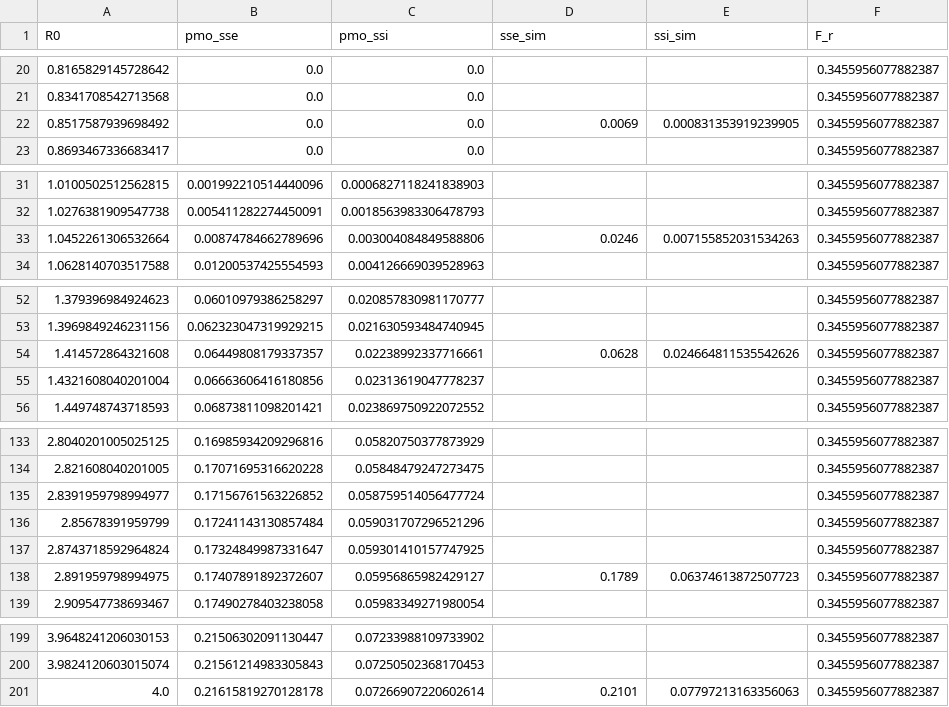
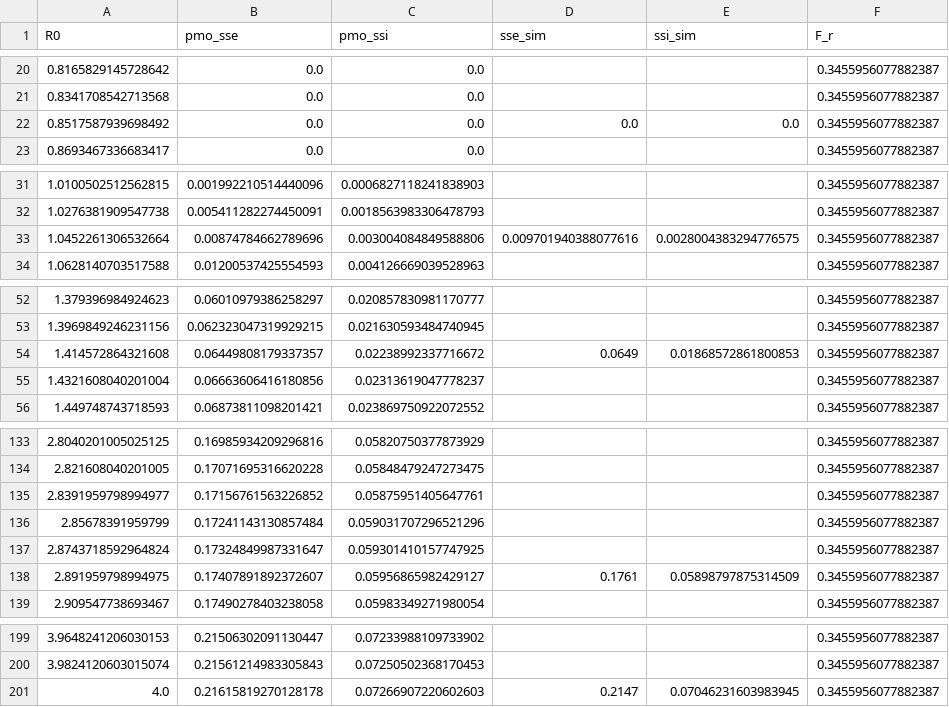
Before and after one commit to will-s-hart/sse-ssi-pmo, a CSV file: results/fig2_pmo_vs_R0.csv, drawn as a sheet; only a part is shown, gaps mark what is left out; the diff covers the shown part only.

```diff
--- a/results/fig2_pmo_vs_R0.csv
+++ b/results/fig2_pmo_vs_R0.csv
@@ -21,3 +21,3 @@ R0,pmo_sse,pmo_ssi,sse_sim,ssi_sim,F_r
 0.8341708542713568,0.0,0.0,,,0.3455956077882387
-0.8517587939698492,0.0,0.0,0.0069,0.000831353919239905,0.3455956077882387
+0.8517587939698492,0.0,0.0,0.0,0.0,0.3455956077882387
 0.8693467336683417,0.0,0.0,,,0.3455956077882387
@@ -32,3 +32,3 @@ R0,pmo_sse,pmo_ssi,sse_sim,ssi_sim,F_r
 1.0276381909547738,0.005411282274450091,0.0018563983306478793,,,0.3455956077882387
-1.0452261306532664,0.00874784662789696,0.003004084849588806,0.0246,0.007155852031534263,0.3455956077882387
+1.0452261306532664,0.00874784662789696,0.003004084849588806,0.009701940388077616,0.0028004383294776575,0.3455956077882387
 1.0628140703517588,0.01200537425554593,0.004126669039528963,,,0.3455956077882387
@@ -53,3 +53,3 @@ R0,pmo_sse,pmo_ssi,sse_sim,ssi_sim,F_r
 1.3969849246231156,0.062323047319929215,0.021630593484740945,,,0.3455956077882387
-1.414572864321608,0.06449808179337357,0.02238992337716661,0.0628,0.024664811535542626,0.3455956077882387
+1.414572864321608,0.06449808179337357,0.02238992337716672,0.0649,0.01868572861800853,0.3455956077882387
 1.4321608040201004,0.06663606416180856,0.02313619047778237,,,0.3455956077882387
@@ -134,6 +134,6 @@ R0,pmo_sse,pmo_ssi,sse_sim,ssi_sim,F_r
 2.821608040201005,0.17071695316620228,0.05848479247273475,,,0.3455956077882387
-2.8391959798994977,0.17156761563226852,0.058759514056477724,,,0.3455956077882387
+2.8391959798994977,0.17156761563226852,0.05875951405647761,,,0.3455956077882387
 2.85678391959799,0.17241143130857484,0.059031707296521296,,,0.3455956077882387
 2.8743718592964824,0.17324849987331647,0.059301410157747925,,,0.3455956077882387
-2.891959798994975,0.17407891892372607,0.05956865982429127,0.1789,0.06374613872507723,0.3455956077882387
+2.891959798994975,0.17407891892372607,0.05956865982429127,0.1761,0.05898797875314509,0.3455956077882387
 2.909547738693467,0.17490278403238058,0.05983349271980054,,,0.3455956077882387
@@ -200,2 +200,2 @@ R0,pmo_sse,pmo_ssi,sse_sim,ssi_sim,F_r
 3.9824120603015074,0.21561214983305843,0.07250502368170453,,,0.3455956077882387
-4.0,0.21615819270128178,0.07266907220602614,0.2101,0.07797213163356063,0.3455956077882387
+4.0,0.21615819270128178,0.07266907220602603,0.2147,0.07046231603983945,0.3455956077882387
```
Also changed, not shown: 27 edited cells elsewhere in this file, results/fig3_pmo_vs_k.csv, results/fig4_pmo_comparison.csv, 32 other files.
